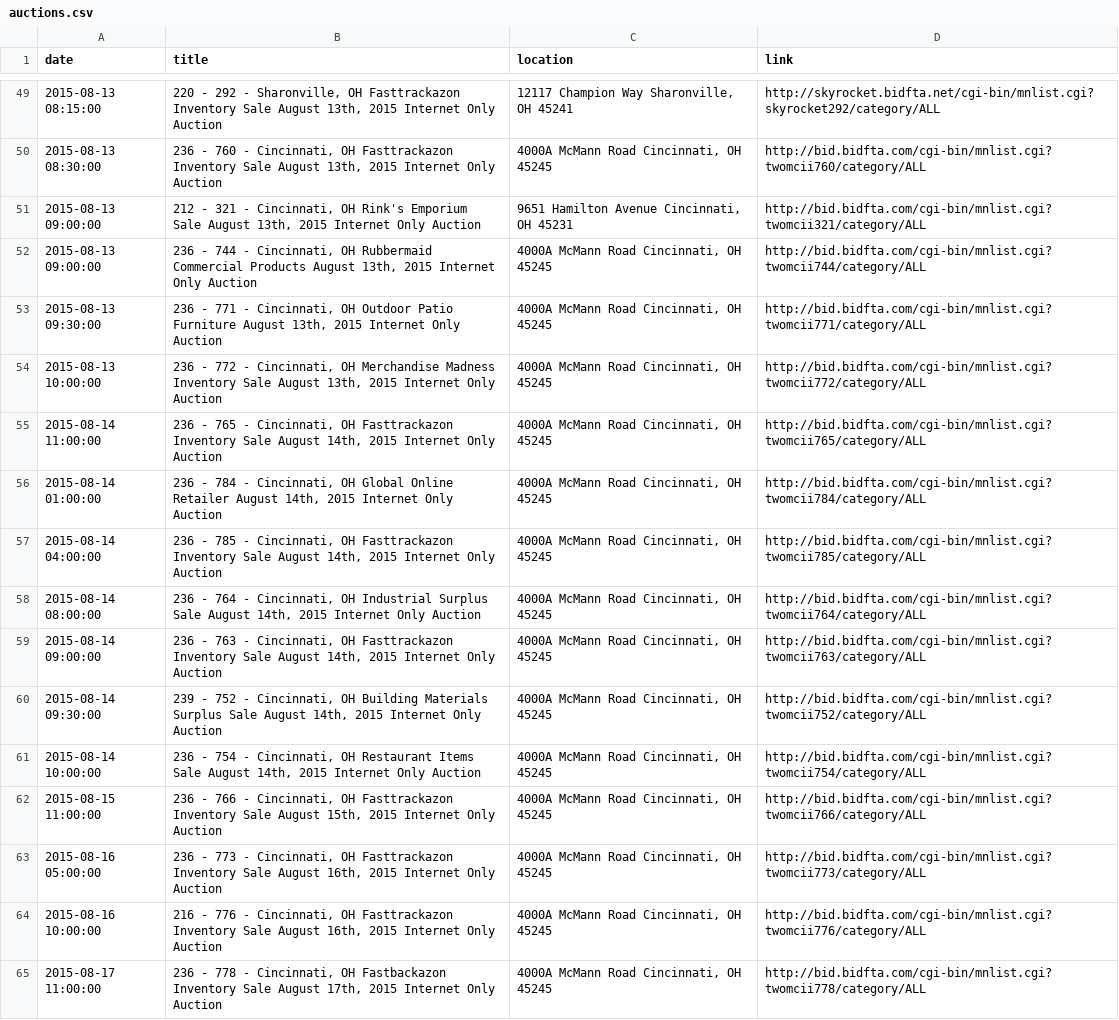
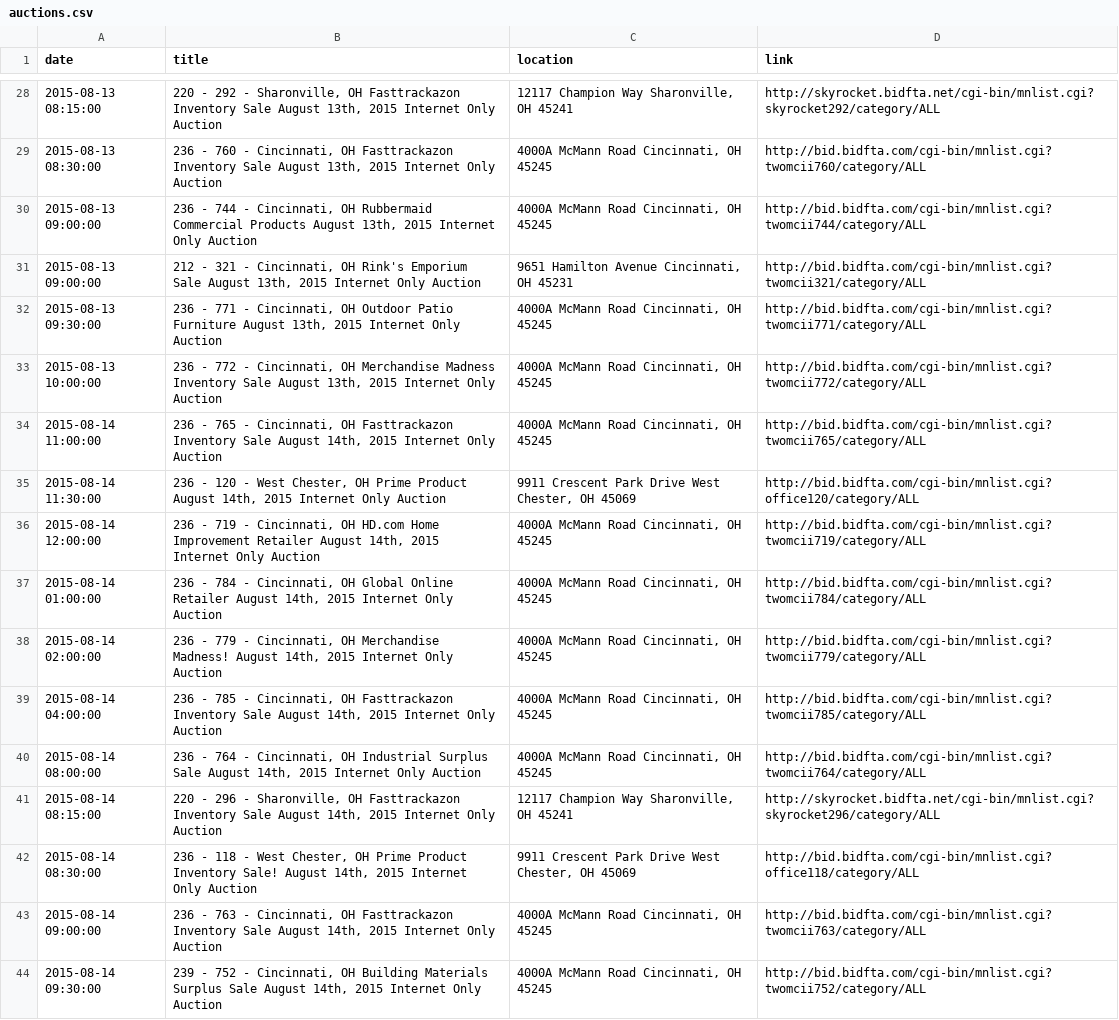
Before and after one commit to tylo/bidfta, a CSV file: CSV/auctions.csv, drawn as a sheet; only a part is shown, gaps mark what is left out; the shorter side is filled out with more unchanged rows; the diff covers the shown part only.

```diff
--- a/CSV/auctions.csv
+++ b/CSV/auctions.csv
@@ -50,4 +29,4 @@
 2015-08-13 08:30:00,"236 - 760 - Cincinnati, OH Fasttrackazon Inventory Sale August 13th, 2015 Internet Only Auction","4000A McMann Road Cincinnati, OH 45245","http://bid.bidfta.com/cgi-bin/mnlist.cgi?twomcii760/category/ALL"
+2015-08-13 09:00:00,"236 - 744 - Cincinnati, OH Rubbermaid Commercial Products August 13th, 2015 Internet Only Auction","4000A McMann Road Cincinnati, OH 45245","http://bid.bidfta.com/cgi-bin/mnlist.cgi?twomcii744/category/ALL"
 2015-08-13 09:00:00,"212 - 321 - Cincinnati, OH Rink's Emporium Sale August 13th, 2015 Internet Only Auction","9651 Hamilton Avenue Cincinnati, OH 45231","http://bid.bidfta.com/cgi-bin/mnlist.cgi?twomcii321/category/ALL"
-2015-08-13 09:00:00,"236 - 744 - Cincinnati, OH Rubbermaid Commercial Products August 13th, 2015 Internet Only Auction","4000A McMann Road Cincinnati, OH 45245","http://bid.bidfta.com/cgi-bin/mnlist.cgi?twomcii744/category/ALL"
 2015-08-13 09:30:00,"236 - 771 - Cincinnati, OH Outdoor Patio Furniture August 13th, 2015 Internet Only Auction","4000A McMann Road Cincinnati, OH 45245","http://bid.bidfta.com/cgi-bin/mnlist.cgi?twomcii771/category/ALL"
@@ -55,5 +34,10 @@
 2015-08-14 11:00:00,"236 - 765 - Cincinnati, OH Fasttrackazon Inventory Sale August 14th, 2015 Internet Only Auction","4000A McMann Road Cincinnati, OH 45245","http://bid.bidfta.com/cgi-bin/mnlist.cgi?twomcii765/category/ALL"
+2015-08-14 11:30:00,"236 - 120 - West Chester, OH Prime Product August 14th, 2015 Internet Only Auction","9911 Crescent Park Drive West Chester, OH 45069","http://bid.bidfta.com/cgi-bin/mnlist.cgi?office120/category/ALL"
+2015-08-14 12:00:00,"236 - 719 - Cincinnati, OH HD.com Home Improvement Retailer August 14th, 2015 Internet Only Auction","4000A McMann Road Cincinnati, OH 45245","http://bid.bidfta.com/cgi-bin/mnlist.cgi?twomcii719/category/ALL"
 2015-08-14 01:00:00,"236 - 784 - Cincinnati, OH Global Online Retailer August 14th, 2015 Internet Only Auction","4000A McMann Road Cincinnati, OH 45245","http://bid.bidfta.com/cgi-bin/mnlist.cgi?twomcii784/category/ALL"
+2015-08-14 02:00:00,"236 - 779 - Cincinnati, OH Merchandise Madness! August 14th, 2015 Internet Only Auction","4000A McMann Road Cincinnati, OH 45245","http://bid.bidfta.com/cgi-bin/mnlist.cgi?twomcii779/category/ALL"
 2015-08-14 04:00:00,"236 - 785 - Cincinnati, OH Fasttrackazon Inventory Sale August 14th, 2015 Internet Only Auction","4000A McMann Road Cincinnati, OH 45245","http://bid.bidfta.com/cgi-bin/mnlist.cgi?twomcii785/category/ALL"
 2015-08-14 08:00:00,"236 - 764 - Cincinnati, OH Industrial Surplus Sale August 14th, 2015 Internet Only Auction","4000A McMann Road Cincinnati, OH 45245","http://bid.bidfta.com/cgi-bin/mnlist.cgi?twomcii764/category/ALL"
+2015-08-14 08:15:00,"220 - 296 - Sharonville, OH Fasttrackazon Inventory Sale August 14th, 2015 Internet Only Auction","12117 Champion Way Sharonville, OH 45241","http://skyrocket.bidfta.net/cgi-bin/mnlist.cgi?skyrocket296/category/ALL"
+2015-08-14 08:30:00,"236 - 118 - West Chester, OH Prime Product Inventory Sale!  August 14th, 2015 Internet Only Auction","9911 Crescent Park Drive West Chester, OH 45069","http://bid.bidfta.com/cgi-bin/mnlist.cgi?office118/category/ALL"
 2015-08-14 09:00:00,"236 - 763 - Cincinnati, OH Fasttrackazon Inventory Sale August 14th, 2015 Internet Only Auction","4000A McMann Road Cincinnati, OH 45245","http://bid.bidfta.com/cgi-bin/mnlist.cgi?twomcii763/category/ALL"
```
Also changed, not shown: 9 added rows, 21 removed rows and 2 moved rows elsewhere in this file, 2 other files.
